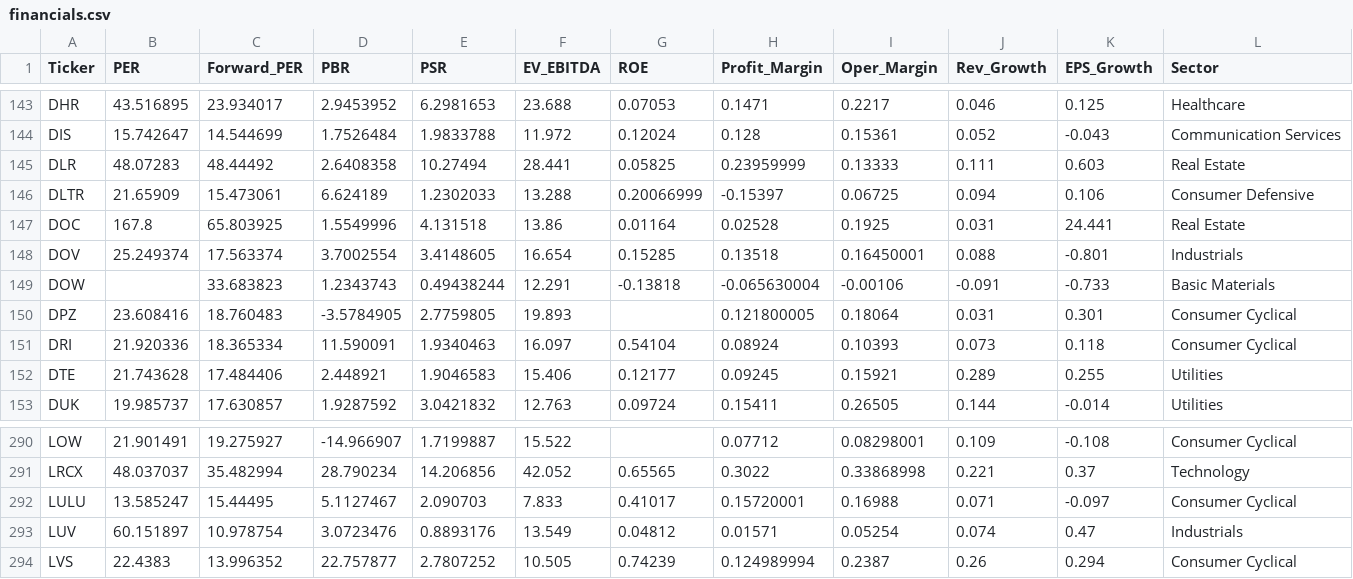
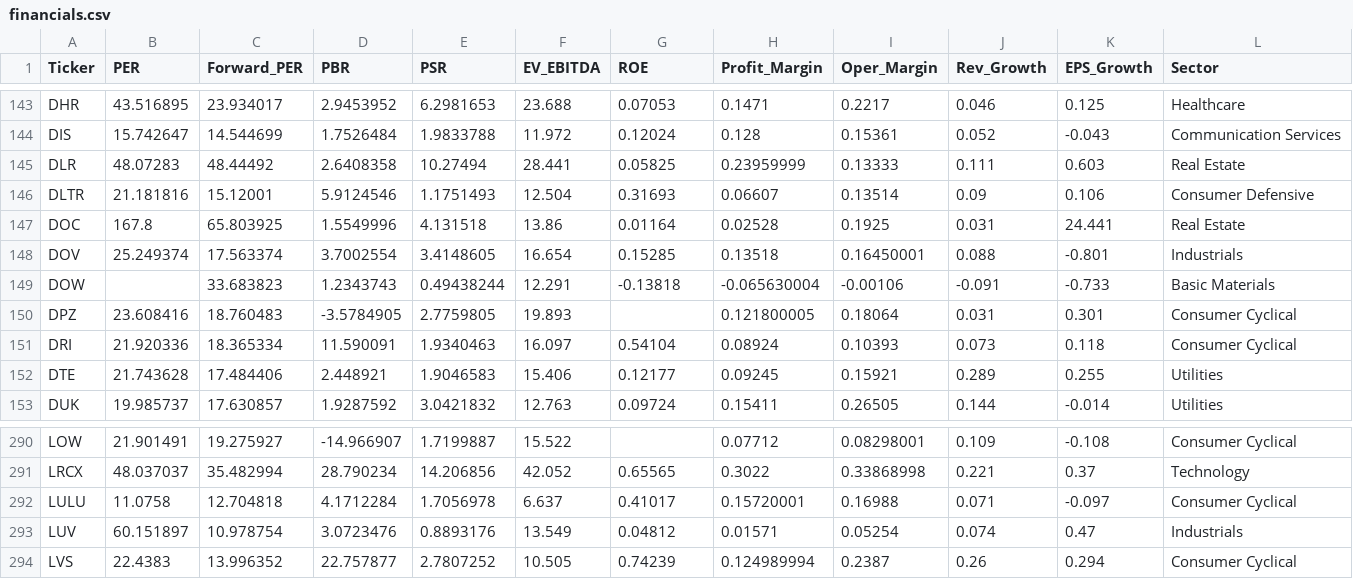
Before and after one commit to parksh9886/naspick, a CSV file: data/financials.csv, drawn as a sheet; only a part is shown, gaps mark what is left out.

```diff
--- a/data/financials.csv
+++ b/data/financials.csv
@@ -145,3 +145,3 @@ DIS,15.742647,14.544699,1.7526484,1.9833788,11.972,0.12024,0.128,0.15361,0.052,-
 DLR,48.07283,48.44492,2.6408358,10.27494,28.441,0.05825,0.23959999,0.13333,0.111,0.603,Real Estate
-DLTR,21.65909,15.473061,6.624189,1.2302033,13.288,0.20066999,-0.15397,0.06725,0.094,0.106,Consumer Defensive
+DLTR,21.181816,15.12001,5.9124546,1.1751493,12.504,0.31693,0.06607,0.13514,0.09,0.106,Consumer Defensive
 DOC,167.8,65.803925,1.5549996,4.131518,13.86,0.01164,0.02528,0.1925,0.031,24.441,Real Estate
@@ -291,3 +291,3 @@ LOW,21.901491,19.275927,-14.966907,1.7199887,15.522,,0.07712,0.08298001,0.109,-0
 LRCX,48.037037,35.482994,28.790234,14.206856,42.052,0.65565,0.3022,0.33868998,0.221,0.37,Technology
-LULU,13.585247,15.44495,5.1127467,2.090703,7.833,0.41017,0.15720001,0.16988,0.071,-0.097,Consumer Cyclical
+LULU,11.0758,12.704818,4.1712284,1.7056978,6.637,0.41017,0.15720001,0.16988,0.071,-0.097,Consumer Cyclical
 LUV,60.151897,10.978754,3.0723476,0.8893176,13.549,0.04812,0.01571,0.05254,0.074,0.47,Industrials
```
Also changed, not shown: 7 other files.
